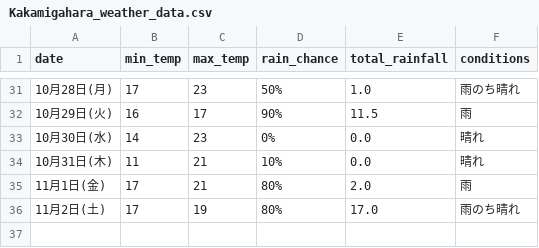
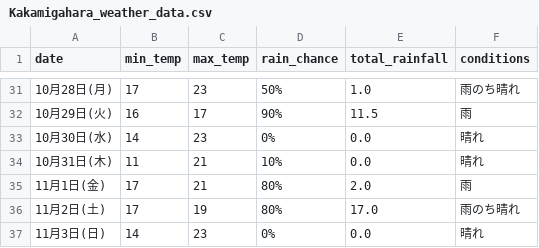
Before and after one commit to Curtendo/weather-scraper, a CSV file: Kakamigahara_weather_data.csv, drawn as a sheet; only a part is shown, gaps mark what is left out; the diff names each change by its address in the sheet, - before the commit and + after, or states it on an @@ line.

```diff
--- a/Kakamigahara_weather_data.csv
+++ b/Kakamigahara_weather_data.csv
+row 37: 11月3日(日) | 14 | 23 | 0% | 0.0 | 晴れ
```
Also changed, not shown: Okinawa_weather_data.csv, Osaka_weather_data.csv, 2 other files.
